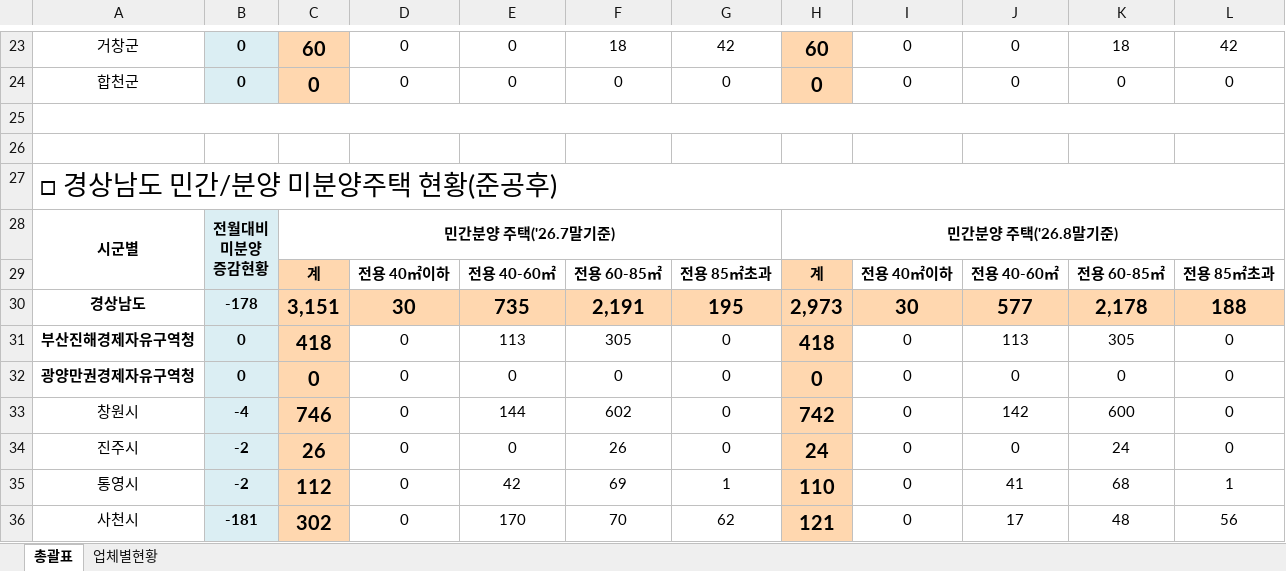
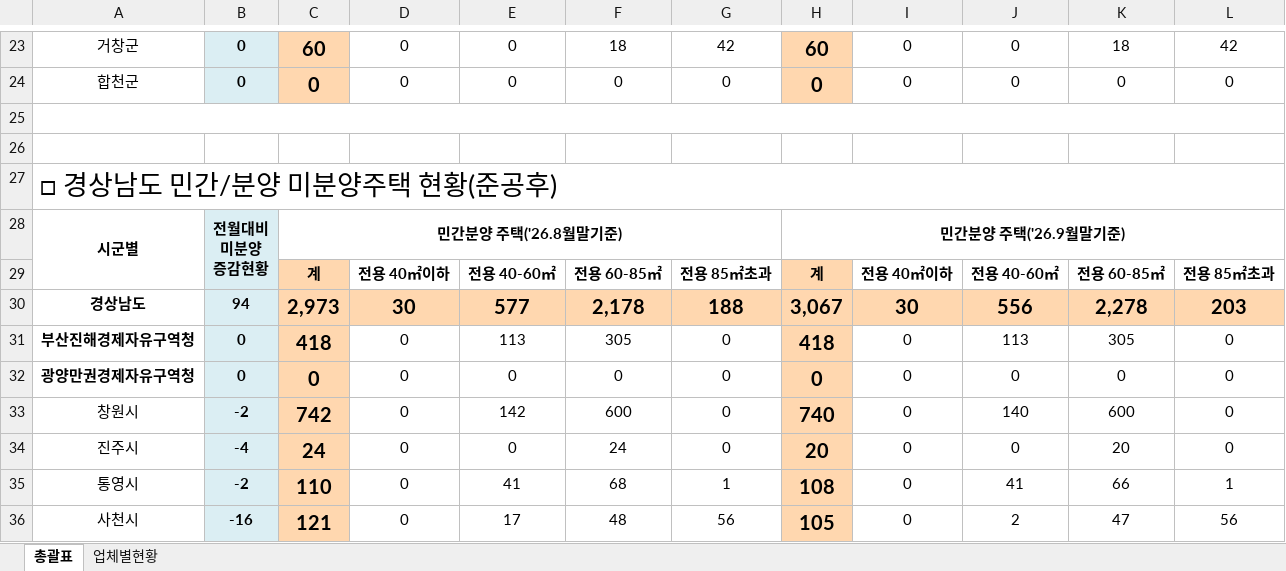
Before and after one commit to kr-ratings/apt-watch, an Excel workbook: site/data/units/gyeongnam.xlsx, sheet 총괄표, drawn as a sheet; only a part is shown, gaps mark what is left out; values as stored, in another font and other column widths than the file's, no borders; removed rows and columns are numbered as before the commit, all else as after; the diff covers the shown part only; the diff names each change by its address in the sheet, - before the commit and + after, or states it on an @@ line.

```diff
--- a/site/data/units/gyeongnam.xlsx (sheet 총괄표)
+++ b/site/data/units/gyeongnam.xlsx (sheet 총괄표)
-C28: 민간분양 주택('26.7말기준)
+C28: 민간분양 주택('26.8월말기준)
-H28: 민간분양 주택('26.8말기준)
+H28: 민간분양 주택('26.9월말기준)
-row 30: 경상남도 | -178 | 3,151 | 30 | 735 | 2,191 | 195 | 2,973 | 30 | 577 | 2,178 | 188
+row 30: 경상남도 | 94 | 2,973 | 30 | 577 | 2,178 | 188 | 3,067 | 30 | 556 | 2,278 | 203
-B33: -4
+B33: -2
-C33: 746
+C33: 742
-E33: 144
+E33: 142
-F33: 602
+F33: 600
-H33: 742
+H33: 740
-J33: 142
+J33: 140
-B34: -2
+B34: -4
-C34: 26
+C34: 24
-F34: 26
+F34: 24
-H34: 24
+H34: 20
-K34: 24
+K34: 20
-C35: 112
+C35: 110
-E35: 42
+E35: 41
-F35: 69
+F35: 68
-H35: 110
+H35: 108
-K35: 68
+K35: 66
-B36: -181
+B36: -16
-C36: 302
+C36: 121
-E36: 170
+E36: 17
-F36: 70
+F36: 48
-G36: 62
+G36: 56
-H36: 121
+H36: 105
-J36: 17
+J36: 2
-K36: 48
+K36: 47
```
Also changed, not shown: 2 added rows, 2 removed rows and 97 edited cells elsewhere in this sheet, sheet 업체별현황, formulas that keep their value, hidden cells, 6 other files.
